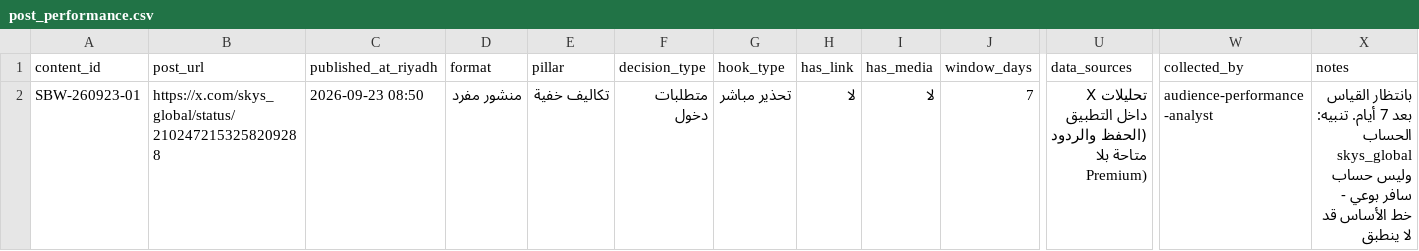
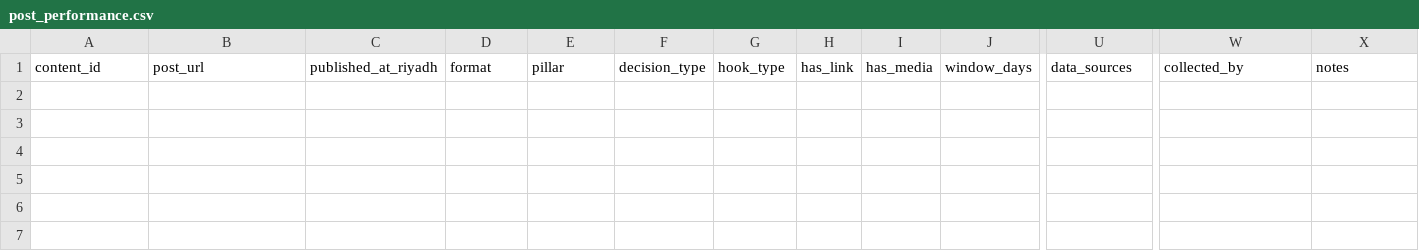
Before and after one commit to aalshabi/safrbwai, a CSV file: ops/content-os/templates/post_performance.csv, drawn as a sheet; only a part is shown, gaps mark what is left out; rows hold the shown columns only; the diff names each change by its address in the sheet, - before the commit and + after, or states it on an @@ line.

```diff
--- a/ops/content-os/templates/post_performance.csv
+++ b/ops/content-os/templates/post_performance.csv
-row 2: SBW-260923-01 | https://x.com/skys_global/status/2102472153258209288 | 2026-09-23 08:50 | منشور مفرد | تكاليف خفية | متطلبات دخول | تحذير مباشر | لا | لا | 7 | تحليلات X داخل التطبيق (الحفظ والردود متاحة بلا Premium) | audience-performance-analyst | بانتظار القياس بعد 7 أيام. تنبيه: الحساب skys_global وليس حساب سافر بوعي - خط الأساس قد لا ينطبق
```
Also changed, not shown: ops/content-os/templates/approvals_log.csv, ops/content-os/templates/content_tracker.csv, 2 other files.
